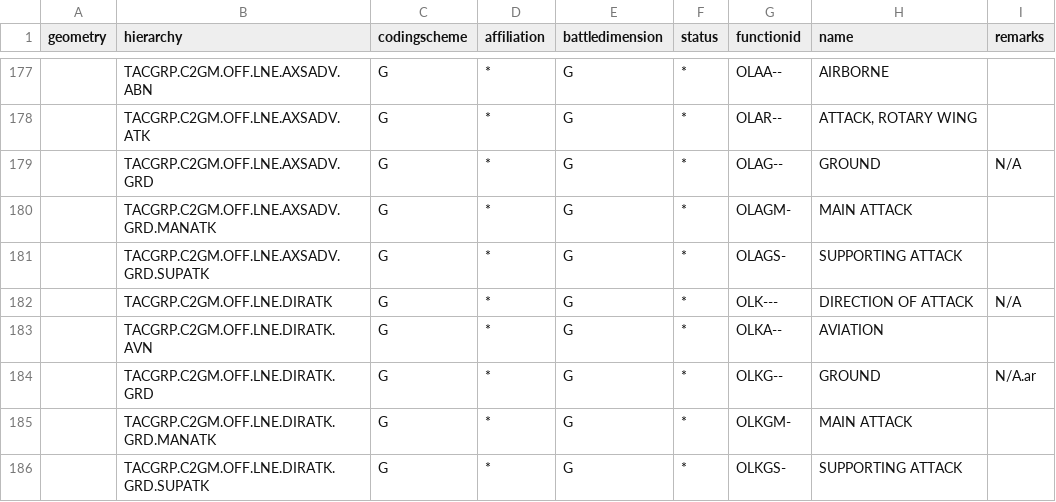
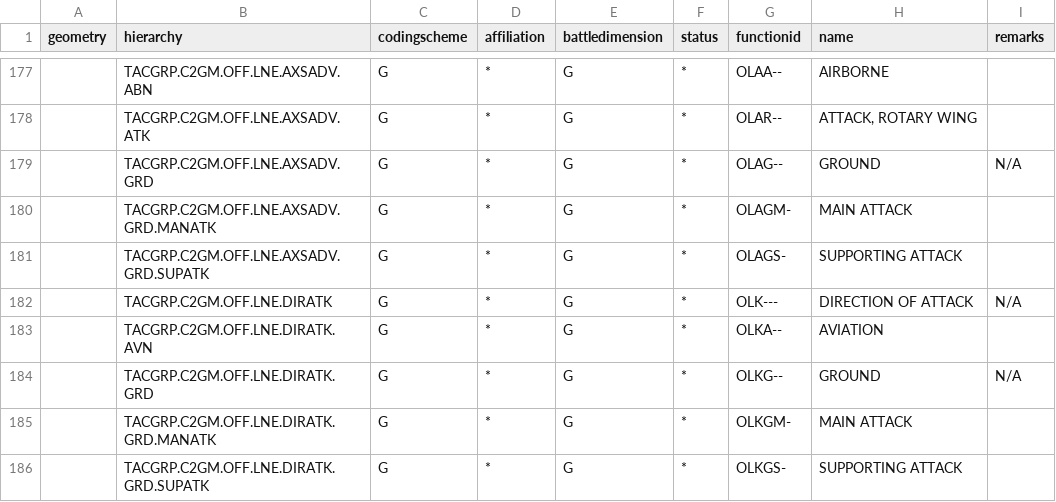
Before and after one commit to spatialillusions/mil-std-2525, a TSV file: tsv-tables/2525b-change2/tactical-graphics.tsv, drawn as a sheet; only a part is shown, gaps mark what is left out; the diff names each change by its address in the sheet, - before the commit and + after, or states it on an @@ line.

Commit message:
Update tactical-graphics.tsv

```diff
--- a/tsv-tables/2525b-change2/tactical-graphics.tsv
+++ b/tsv-tables/2525b-change2/tactical-graphics.tsv
-I184 (remarks): N/A.ar
+I184 (remarks): N/A
```
